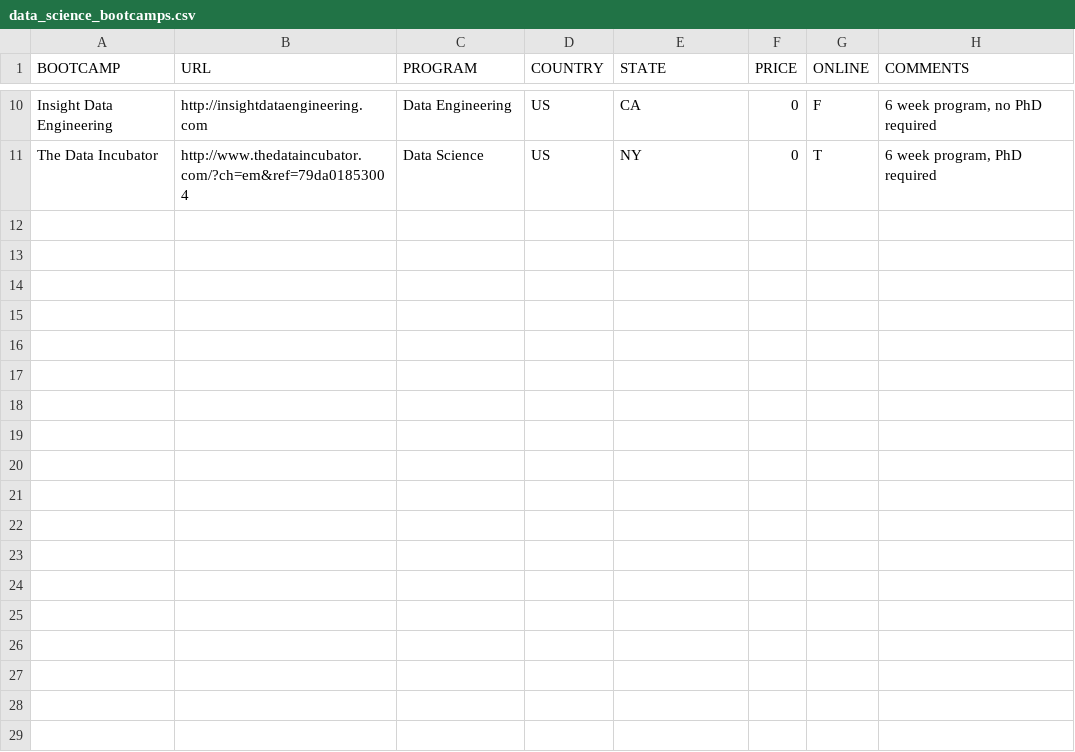
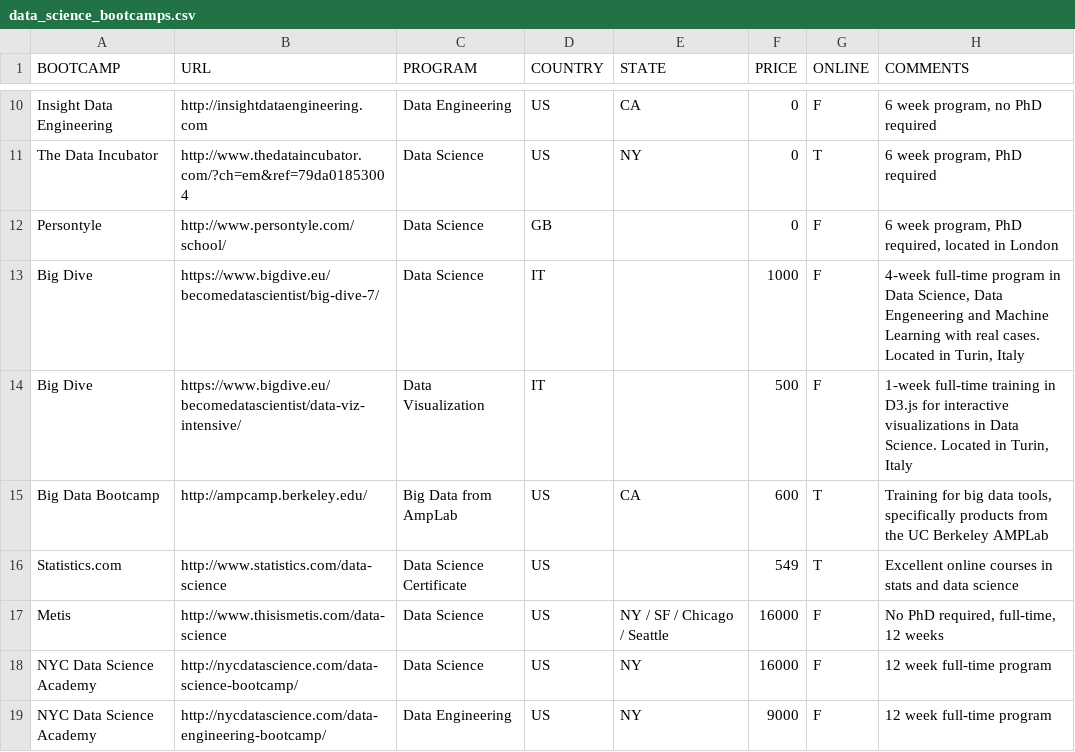
Before and after one commit to ryanswanstrom/awesome-datascience-bootcamps, a CSV file: data_science_bootcamps.csv, drawn as a sheet; only a part is shown, gaps mark what is left out.

Commit message:
Update data_science_bootcamps.csv

```diff
--- a/data_science_bootcamps.csv
+++ b/data_science_bootcamps.csv
@@ -11 +11,9 @@ Insight Data Engineering,http://insightdataengineering.com,Data Engineering,US,C
 The Data Incubator,http://www.thedataincubator.com/?ch=em&ref=79da01853004,Data Science,US,NY,0,T,"6 week program, PhD required"
+Persontyle,http://www.persontyle.com/school/,Data Science,GB,,0,F,"6 week program, PhD required, located in London"
+Big Dive,https://www.bigdive.eu/becomedatascientist/big-dive-7/,Data Science,IT,,1000,F,"4-week full-time program in Data Science, Data Engeneering and Machine Learning with real cases. Located in Turin, Italy"
+Big Dive,https://www.bigdive.eu/becomedatascientist/data-viz-intensive/,Data Visualization,IT,,500,F,"1-week full-time training in D3.js for interactive visualizations in Data Science. Located in Turin, Italy"
+Big Data Bootcamp,http://ampcamp.berkeley.edu/,Big Data from AmpLab,US,CA,600,T,"Training for big data tools, specifically products from the UC Berkeley AMPLab"
+Statistics.com,http://www.statistics.com/data-science,Data Science Certificate,US,,549,T,Excellent online courses in stats and data science
+Metis,http://www.thisismetis.com/data-science,Data Science,US,NY / SF / Chicago / Seattle,16000,F,"No PhD required, full-time, 12 weeks"
+NYC Data Science Academy,http://nycdatascience.com/data-science-bootcamp/,Data Science,US,NY,16000,F,12 week full-time program
+NYC Data Science Academy,http://nycdatascience.com/data-engineering-bootcamp/,Data Engineering,US,NY,9000,F,12 week full-time program
```
